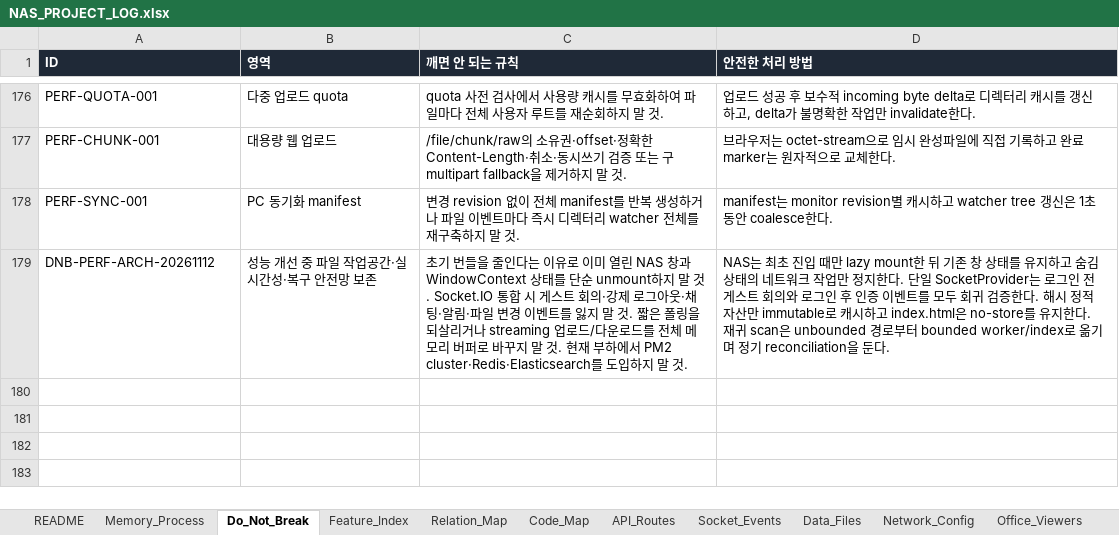
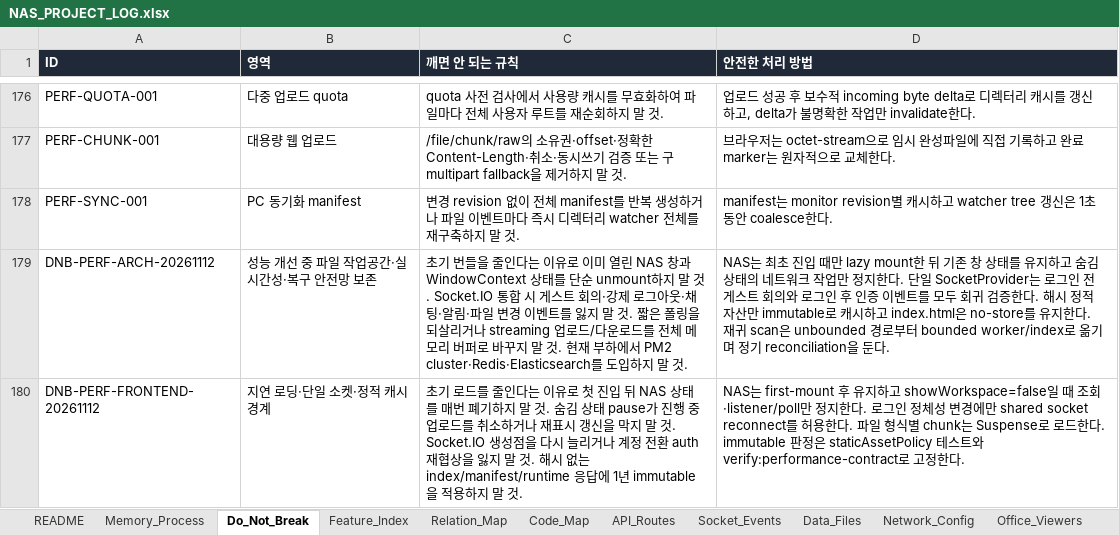
Before and after one commit to CLim020924/NAS_dev, an Excel workbook: docs/NAS_PROJECT_LOG.xlsx, sheet Do_Not_Break, drawn as a sheet; only a part is shown, gaps mark what is left out; values as stored, in another font and other column widths than the file's, no borders; the diff names each change by its address in the sheet, - before the commit and + after, or states it on an @@ line.

Commit message:
docs: record frontend efficiency rollout

```diff
--- a/docs/NAS_PROJECT_LOG.xlsx (sheet Do_Not_Break)
+++ b/docs/NAS_PROJECT_LOG.xlsx (sheet Do_Not_Break)
+row 180: DNB-PERF-FRONTEND-20261112 | 지연 로딩·단일 소켓·정적 캐시 경계 | 초기 로드를 줄인다는 이유로 첫 진입 뒤 NAS 상태를 매번 폐기하지 말 것. 숨김 상태 pause가 진행 중 업로드를 취소하거나 재표시 갱신을 막지 말 것. Socket.IO 생성점을 다시 늘리거나 계정 전환 auth 재협상을 잃지 말 것. 해시 없는 index/manifest/runtime 응답에 1년 immutable을 적용하지 말 것. | NAS는 first-mount 후 유지하고 showWorkspace=false일 때 조회·listener/poll만 정지한다. 로그인 정체성 변경에만 shared socket reconnect를 허용한다. 파일 형식별 chunk는 Suspense로 로드한다. immutable 판정은 staticAssetPolicy 테스트와 verify:performance-contract로 고정한다.
```
Also changed, not shown: sheet Code_Map, sheet Patch_Log, sheet 보류 작업, sheet Generated_Check, sheet Feature_Index, sheet Relation_Map, 1 more sheet, 1 other file.
